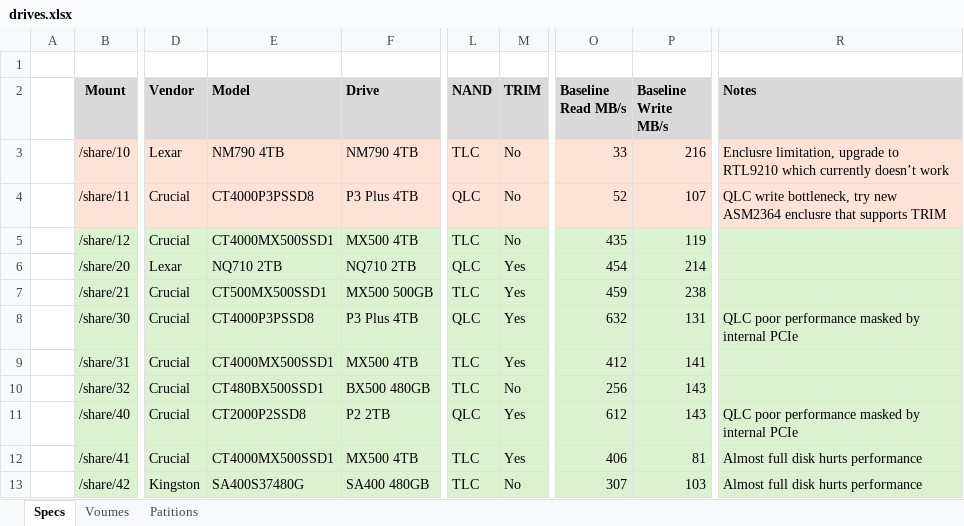
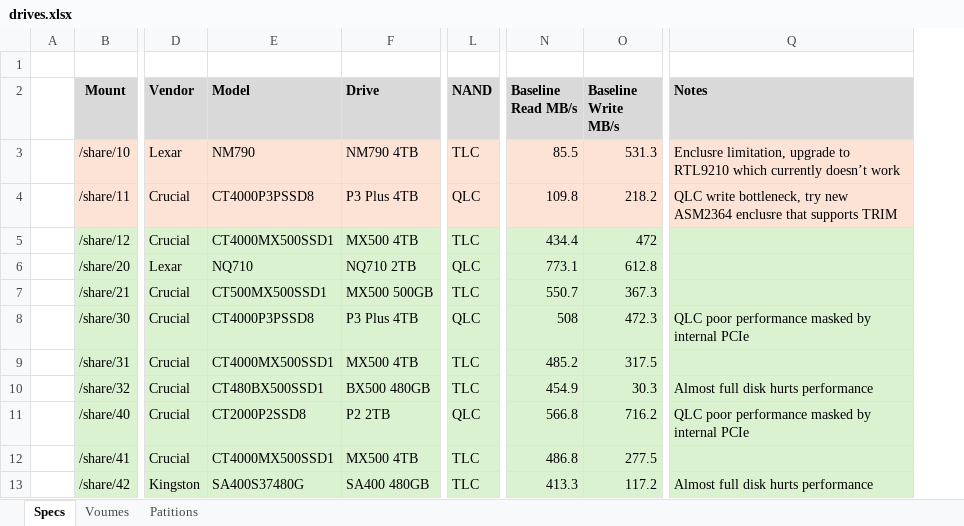
Before and after one commit to ggear/asystem, an Excel workbook: src/all/storage/src/build/resources/design/metadata/drives.xlsx, sheet Specs, drawn as a sheet; only a part is shown, gaps mark what is left out; values as stored, in another font and other column widths than the file's, no borders; removed rows and columns are numbered as before the commit, all else as after; the diff names each change by its address in the sheet, - before the commit and + after, or states it on an @@ line.

```diff
--- a/src/all/storage/src/build/resources/design/metadata/drives.xlsx (sheet Specs)
+++ b/src/all/storage/src/build/resources/design/metadata/drives.xlsx (sheet Specs)
-column M (TRIM), rows 3-13: No | No | No | Yes | Yes | Yes | Yes | No | Yes | Yes | No
-E3 (Model): NM790 4TB
+E3 (Model): NM790
-N3 (Baseline Read MB/s): 33
+N3 (Baseline Read MB/s): 85.5
-O3 (Baseline Write MB/s): 216
+O3 (Baseline Write MB/s): 531.3
-N4 (Baseline Read MB/s): 52
+N4 (Baseline Read MB/s): 109.8
-O4 (Baseline Write MB/s): 107
+O4 (Baseline Write MB/s): 218.2
-N5 (Baseline Read MB/s): 435
+N5 (Baseline Read MB/s): 434.4
-O5 (Baseline Write MB/s): 119
+O5 (Baseline Write MB/s): 472
-E6 (Model): NQ710 2TB
+E6 (Model): NQ710
-N6 (Baseline Read MB/s): 454
+N6 (Baseline Read MB/s): 773.1
-O6 (Baseline Write MB/s): 214
+O6 (Baseline Write MB/s): 612.8
-N7 (Baseline Read MB/s): 459
+N7 (Baseline Read MB/s): 550.7
-O7 (Baseline Write MB/s): 238
+O7 (Baseline Write MB/s): 367.3
-N8 (Baseline Read MB/s): 632
+N8 (Baseline Read MB/s): 508
-O8 (Baseline Write MB/s): 131
+O8 (Baseline Write MB/s): 472.3
-N9 (Baseline Read MB/s): 412
+N9 (Baseline Read MB/s): 485.2
-O9 (Baseline Write MB/s): 141
+O9 (Baseline Write MB/s): 317.5
-N10 (Baseline Read MB/s): 256
+N10 (Baseline Read MB/s): 454.9
-O10 (Baseline Write MB/s): 143
+O10 (Baseline Write MB/s): 30.3
-Q10 (Notes): (empty)
+Q10 (Notes): Almost full disk hurts performance
-N11 (Baseline Read MB/s): 612
+N11 (Baseline Read MB/s): 566.8
-O11 (Baseline Write MB/s): 143
+O11 (Baseline Write MB/s): 716.2
-N12 (Baseline Read MB/s): 406
+N12 (Baseline Read MB/s): 486.8
-O12 (Baseline Write MB/s): 81
+O12 (Baseline Write MB/s): 277.5
-Q12 (Notes): Almost full disk hurts performance
+Q12 (Notes): (empty)
-N13 (Baseline Read MB/s): 307
+N13 (Baseline Read MB/s): 413.3
-O13 (Baseline Write MB/s): 103
+O13 (Baseline Write MB/s): 117.2
```
Also changed, not shown: 36 other files.
